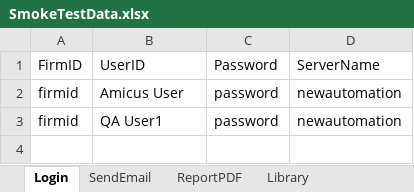
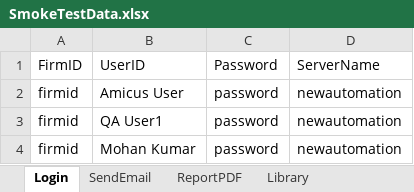
Before and after one commit to MohanK298/AA, an Excel workbook: SmokeTestData.xlsx, sheet Login, drawn as a sheet; values as stored, in another font and other column widths than the file's, no borders; the diff names each change by its address in the sheet, - before the commit and + after, or states it on an @@ line.

```diff
--- a/SmokeTestData.xlsx (sheet Login)
+++ b/SmokeTestData.xlsx (sheet Login)
+row 4: firmid | Mohan Kumar | password | newautomation
```
Also changed, not shown: sheet Calendar, 54 other files.
